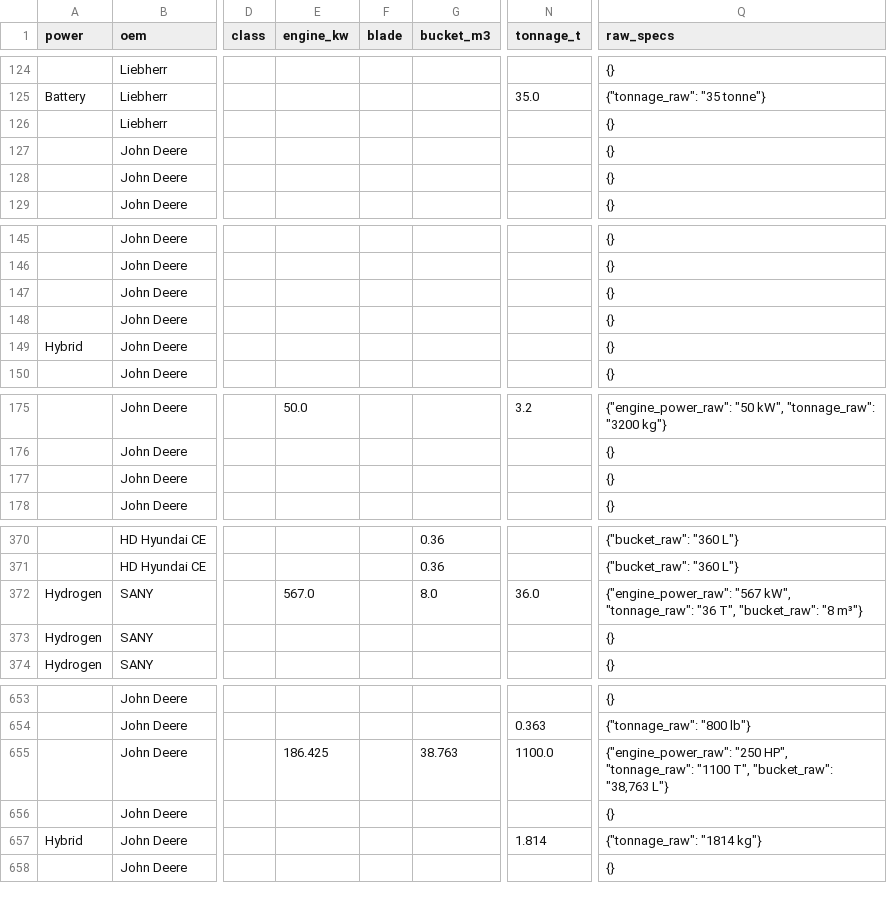
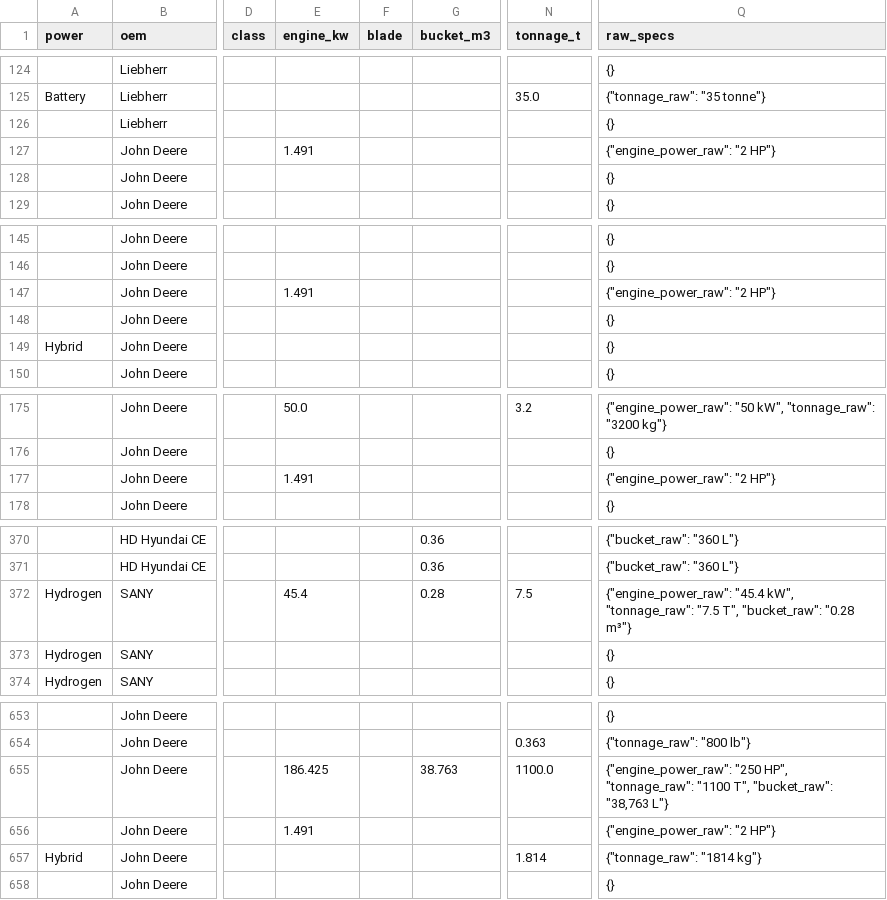
Before and after one commit to athanius07/Carbon-redution-machine-tracking-original, a CSV file: data/machines.csv, drawn as a sheet; only a part is shown, gaps mark what is left out; the diff covers the shown part only; the diff names each change by its address in the sheet, - before the commit and + after, or states it on an @@ line.

```diff
--- a/data/machines.csv
+++ b/data/machines.csv
-E127 (engine_kw): (empty)
+E127 (engine_kw): 1.491
-Q127 (raw_specs): {}
+Q127 (raw_specs): {"engine_power_raw": "2 HP"}
-E147 (engine_kw): (empty)
+E147 (engine_kw): 1.491
-Q147 (raw_specs): {}
+Q147 (raw_specs): {"engine_power_raw": "2 HP"}
-E177 (engine_kw): (empty)
+E177 (engine_kw): 1.491
-Q177 (raw_specs): {}
+Q177 (raw_specs): {"engine_power_raw": "2 HP"}
-E372 (engine_kw): 567.0
+E372 (engine_kw): 45.4
-G372 (bucket_m3): 8.0
+G372 (bucket_m3): 0.28
-N372 (tonnage_t): 36.0
+N372 (tonnage_t): 7.5
-Q372 (raw_specs): {"engine_power_raw": "567 kW", "tonnage_raw": "36 T", "bucket_raw": "8 m³"}
+Q372 (raw_specs): {"engine_power_raw": "45.4 kW", "tonnage_raw": "7.5 T", "bucket_raw": "0.28 m³"}
-E656 (engine_kw): (empty)
+E656 (engine_kw): 1.491
-Q656 (raw_specs): {}
+Q656 (raw_specs): {"engine_power_raw": "2 HP"}
```
Also changed, not shown: 2 edited cells elsewhere in this file, 1 other file.
